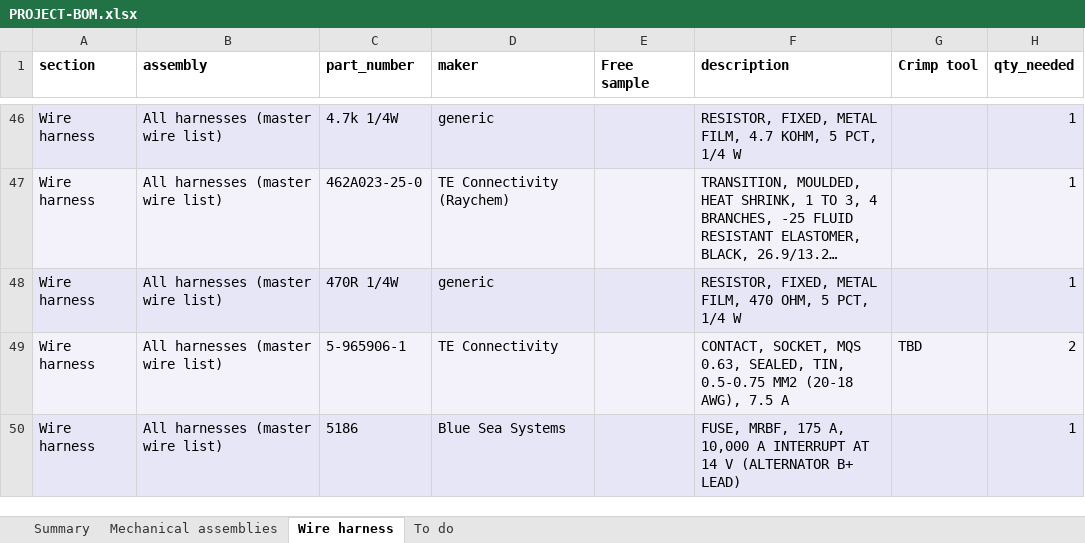
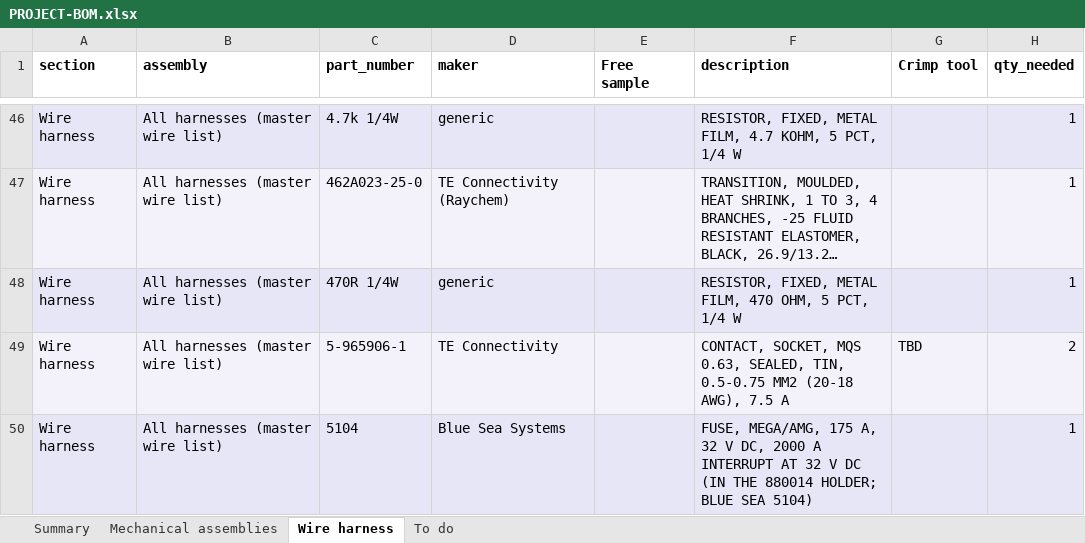
Before and after one commit to living-relation/st185-link-ecu-config, an Excel workbook: docs/sourcing/PROJECT-BOM.xlsx, sheet Wire harness, drawn as a sheet; only a part is shown, gaps mark what is left out; long unchanged cells end in …; values as stored, in another font and other column widths than the file's, no borders; the diff covers the shown part only; the diff names each change by its address in the sheet, - before the commit and + after, or states it on an @@ line.

```diff
--- a/docs/sourcing/PROJECT-BOM.xlsx (sheet Wire harness)
+++ b/docs/sourcing/PROJECT-BOM.xlsx (sheet Wire harness)
-C50 (part_number): 5186
+C50 (part_number): 5104
-F50 (description): FUSE, MRBF, 175 A, 10,000 A INTERRUPT AT 14 V (ALTERNATOR B+ LEAD)
+F50 (description): FUSE, MEGA/AMG, 175 A, 32 V DC, 2000 A INTERRUPT AT 32 V DC (IN THE 880014 HOLDER; BLUE SEA 5104)
```
Also changed, not shown: 1 added row, 1 removed row and 5 edited cells elsewhere in this sheet, sheet To do, docs/harness/wirelists/ST185-AB-engine-wirelist.xlsx, docs/harness/wirelists/ST185-AntiTheft-wirelist.xlsx, 25 other files.
